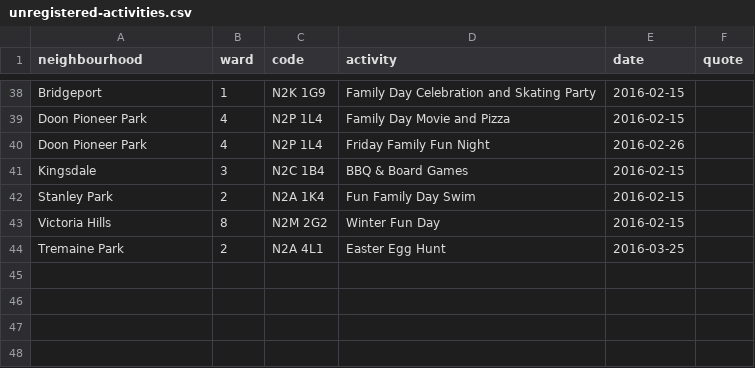
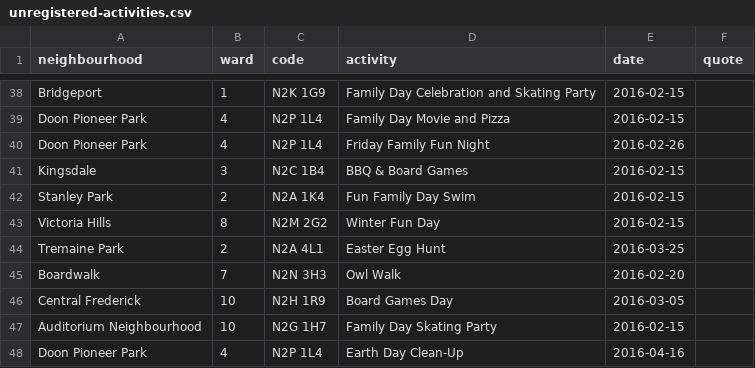
Before and after one commit to info-waterloo-region/festival-of-neighbourhoods, a CSV file: _data/unregistered-activities.csv, drawn as a sheet; only a part is shown, gaps mark what is left out.

```diff
--- a/_data/unregistered-activities.csv
+++ b/_data/unregistered-activities.csv
@@ -44 +44,5 @@
 "Tremaine Park",2,"N2A 4L1","Easter Egg Hunt","2016-03-25",""
+"Boardwalk",7,"N2N 3H3","Owl Walk","2016-02-20",""
+"Central Frederick",10,"N2H 1R9","Board Games Day","2016-03-05",""
+"Auditorium Neighbourhood",10,"N2G 1H7","Family Day Skating Party","2016-02-15",""
+"Doon Pioneer Park",4,"N2P 1L4","Earth Day Clean-Up","2016-04-16",""
```
Also changed, not shown: _data/codes.csv, _data/registered-activities.csv.
